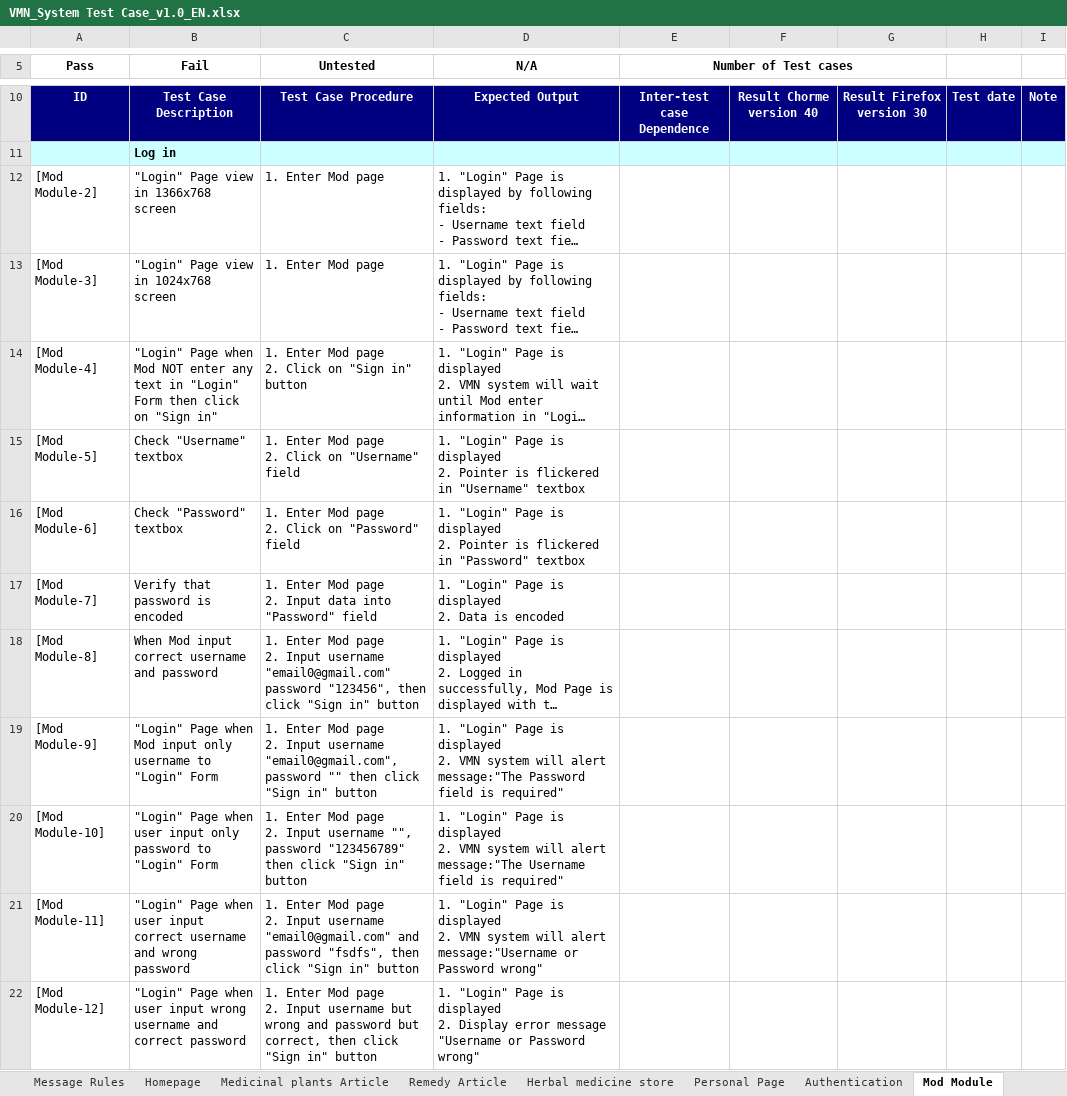
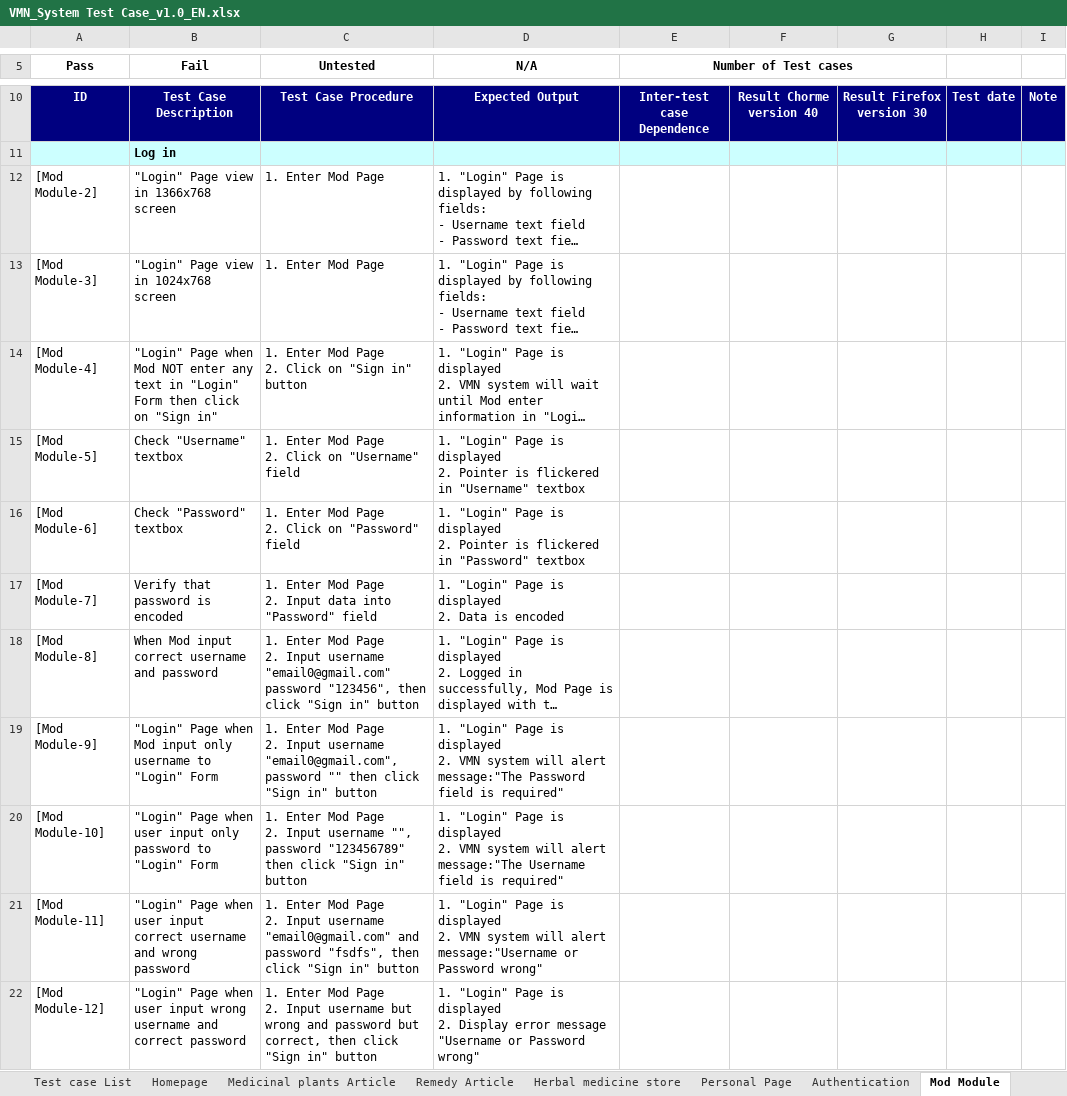
Before and after one commit to sangnvus/201601JS01, an Excel workbook: WIP/Deliverable/Report3/VMN_System Test Case_v1.0_EN.xlsx, sheet Mod Module, drawn as a sheet; only a part is shown, gaps mark what is left out; long unchanged cells end in …; values as stored, in another font and other column widths than the file's, no borders; ↵ is a line break in a cell; the diff covers the shown part only; the diff names each change by its address in the sheet, - before the commit and + after, or states it on an @@ line.

Commit message:
Last version

```diff
--- a/WIP/Deliverable/Report3/VMN_System Test Case_v1.0_EN.xlsx (sheet Mod Module)
+++ b/WIP/Deliverable/Report3/VMN_System Test Case_v1.0_EN.xlsx (sheet Mod Module)
-sheet tab: Message Rules
-C12:C13 (Untested): 1. Enter Mod page
+C12:C13 (Untested): 1. Enter Mod Page
-C14 (Untested): …Enter Mod page ↵ 2. Click…
+C14 (Untested): …Enter Mod Page ↵ 2. Click…
-C15 (Untested): …Enter Mod page ↵ 2. Click…
+C15 (Untested): …Enter Mod Page ↵ 2. Click…
-C16 (Untested): …Enter Mod page ↵ 2. Click…
+C16 (Untested): …Enter Mod Page ↵ 2. Click…
-C17 (Untested): …Enter Mod page ↵ 2. Input…
+C17 (Untested): …Enter Mod Page ↵ 2. Input…
-C18 (Untested): …Enter Mod page ↵ 2. Input…
+C18 (Untested): …Enter Mod Page ↵ 2. Input…
-C19 (Untested): …Enter Mod page ↵ 2. Input…
+C19 (Untested): …Enter Mod Page ↵ 2. Input…
-C20 (Untested): …Enter Mod page ↵ 2. Input…
+C20 (Untested): …Enter Mod Page ↵ 2. Input…
-C21 (Untested): …Enter Mod page ↵ 2. Input…
+C21 (Untested): …Enter Mod Page ↵ 2. Input…
-C22 (Untested): …Enter Mod page ↵ 2. Input…
+C22 (Untested): …Enter Mod Page ↵ 2. Input…
```
Also changed, not shown: 17 added rows, 3 removed rows, 93 edited cells and cell formats elsewhere in this sheet, sheet Authentication, sheet Admin Module, sheet Test Report, formulas that keep their value.
